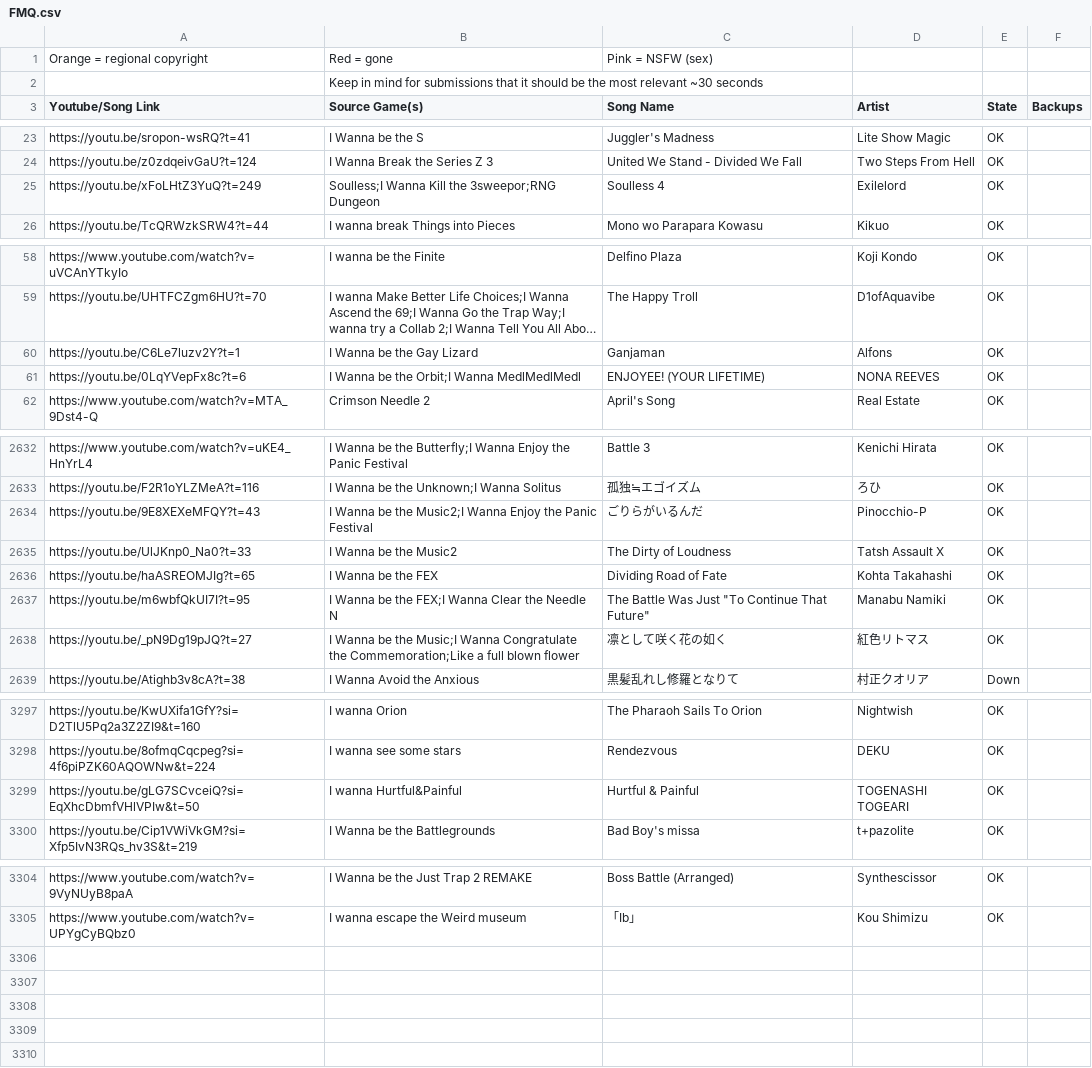
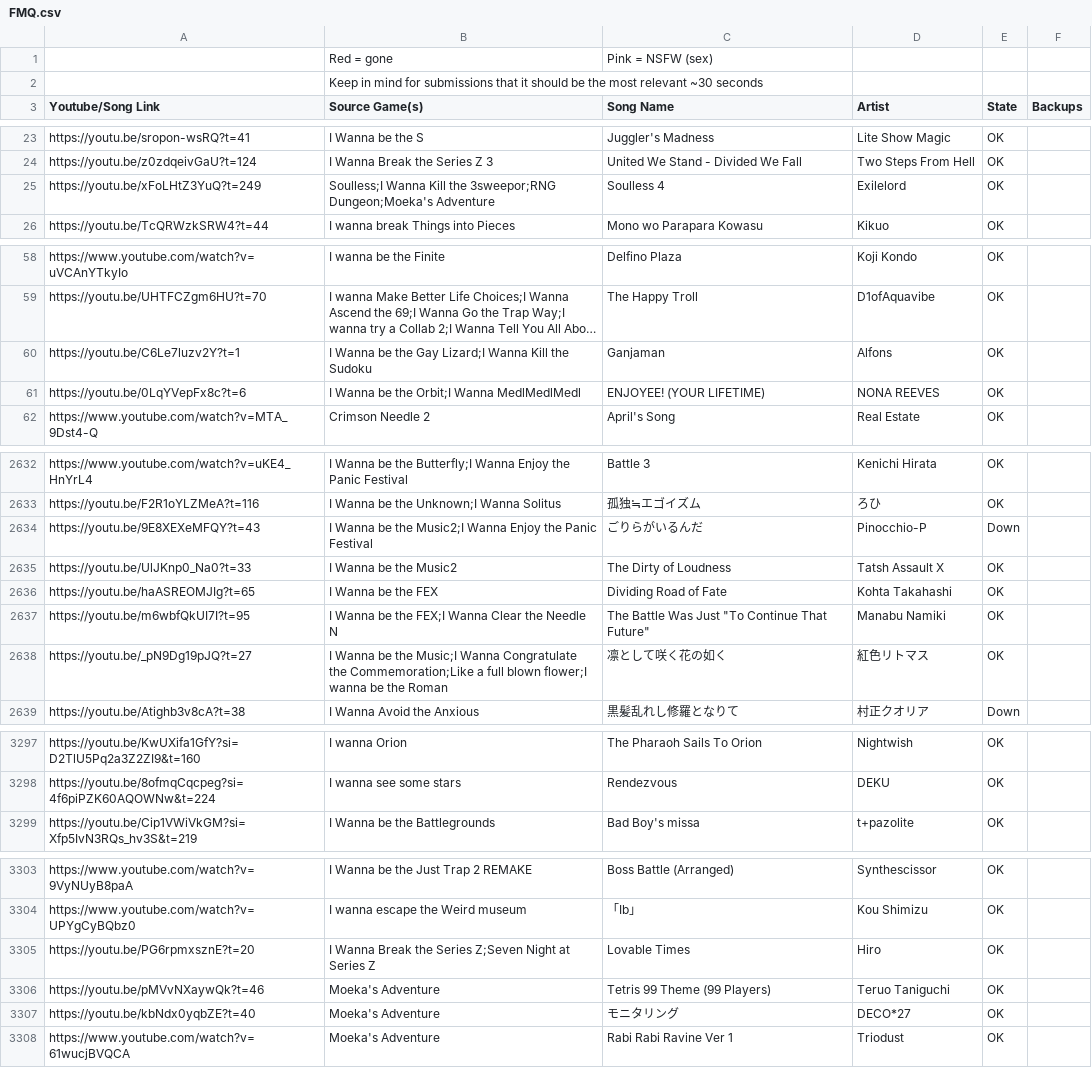
Before and after one commit to PlayerDash2017/Fangame-Music-Quiz-Page-ver, a CSV file: FMQ.csv, drawn as a sheet; only a part is shown, gaps mark what is left out; long unchanged cells end in …; removed rows and columns are numbered as before the commit, all else as after; the diff covers the shown part only; the diff names each change by its address in the sheet, - before the commit and + after, or states it on an @@ line.

Commit message:
mas cambios let's go

```diff
--- a/FMQ.csv
+++ b/FMQ.csv
-A1 (Youtube/Song Link): Orange = regional copyright
+A1 (Youtube/Song Link): (empty)
-B25 (Source Game(s)): …the 3sweepor;RNG Dungeon
+B25 (Source Game(s)): …the 3sweepor;RNG Dungeon;Moeka's Adventure
-B60 (Source Game(s)): I Wanna be the Gay Lizard
+B60 (Source Game(s)): I Wanna be the Gay Lizard;I Wanna Kill the Sudoku
-E2634 (State): OK
+E2634 (State): Down
-B2638 (Source Game(s)): …full blown flower
+B2638 (Source Game(s)): …full blown flower;I wanna be the Roman
-row 3299: https://youtu.be/gLG7SCvceiQ?si=EqXhcDbmfVHlVPIw&t=50 | I wanna Hurtful&Painful | Hurtful & Painful | TOGENASHI TOGEARI | OK
+row 3305: https://youtu.be/PG6rpmxsznE?t=20 | I Wanna Break the Series Z;Seven Night at Series Z | Lovable Times | Hiro | OK
+row 3306: https://youtu.be/pMVvNXaywQk?t=46 | Moeka's Adventure | Tetris 99 Theme (99 Players) | Teruo Taniguchi | OK
+row 3307: https://youtu.be/kbNdx0yqbZE?t=40 | Moeka's Adventure | モニタリング | DECO*27 | OK
+row 3308: https://www.youtube.com/watch?v=61wucjBVQCA | Moeka's Adventure | Rabi Rabi Ravine Ver 1 | Triodust | OK
```
Also changed, not shown: 8 edited cells elsewhere in this file.
